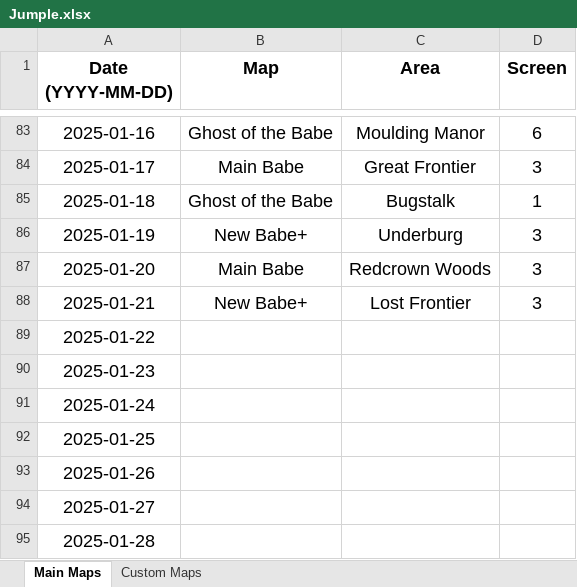
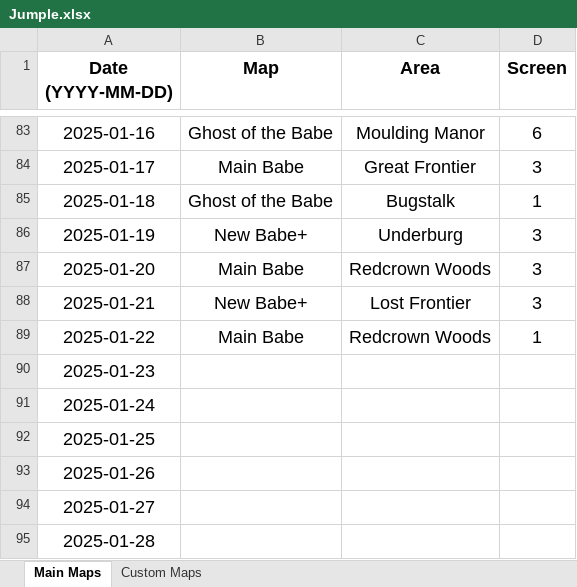
Before and after one commit to Rifre1/Jump-King-Statistics, an Excel workbook: Jumple/Jumple.xlsx, sheet Main Maps, drawn as a sheet; only a part is shown, gaps mark what is left out; values as stored, in another font and other column widths than the file's, no borders; the diff names each change by its address in the sheet, - before the commit and + after, or states it on an @@ line.

```diff
--- a/Jumple/Jumple.xlsx (sheet Main Maps)
+++ b/Jumple/Jumple.xlsx (sheet Main Maps)
-B89 (Map): (empty)
+B89 (Map): Main Babe
-C89 (Area): (empty)
+C89 (Area): Redcrown Woods
-D89 (Screen): (empty)
+D89 (Screen): 1
```
Also changed, not shown: sheet Custom Maps, 2 other files.
